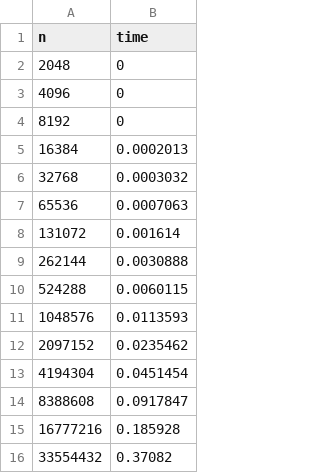
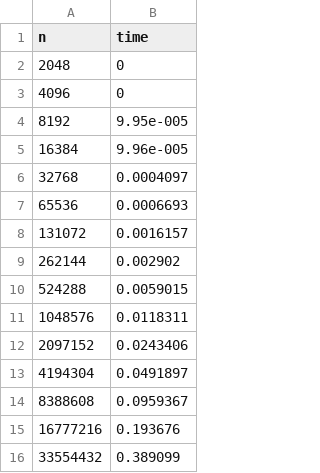
Before and after one commit to spaces-lalala/2024DS_HW, a CSV file: hw1/output_1_LL++.csv, drawn as a sheet.

```diff
--- a/hw1/output_1_LL++.csv
+++ b/hw1/output_1_LL++.csv
@@ -3,14 +3,14 @@ n,time
 4096,0
-8192,0
-16384,0.0002013
-32768,0.0003032
-65536,0.0007063
-131072,0.001614
-262144,0.0030888
-524288,0.0060115
-1048576,0.0113593
-2097152,0.0235462
-4194304,0.0451454
-8388608,0.0917847
-16777216,0.185928
-33554432,0.37082
+8192,9.95e-005
+16384,9.96e-005
+32768,0.0004097
+65536,0.0006693
+131072,0.0016157
+262144,0.002902
+524288,0.0059015
+1048576,0.0118311
+2097152,0.0243406
+4194304,0.0491897
+8388608,0.0959367
+16777216,0.193676
+33554432,0.389099
```
Also changed, not shown: hw1/output_1_DA++.csv, hw1/output_1_DA.csv, 27 other files.
